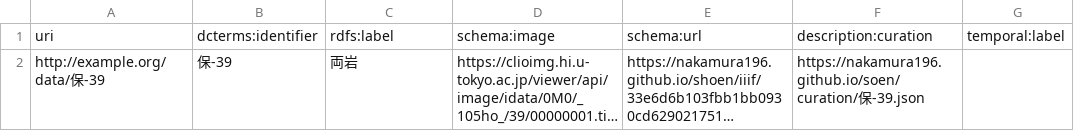
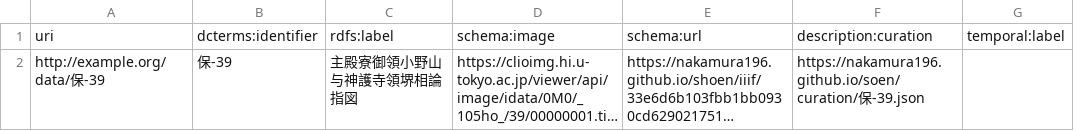
Before and after one commit to nakamura196/shoen, a CSV file: src/item/保-39/row.csv, drawn as a sheet; only a part is shown; long unchanged cells end in …; the diff names each change by its address in the sheet, - before the commit and + after, or states it on an @@ line.

```diff
--- a/src/item/保-39/row.csv
+++ b/src/item/保-39/row.csv
-C2: 両岩
+C2: 主殿寮御領小野山与神護寺領堺相論指図
```
Also changed, not shown: src/item/仁-124/row.csv, src/item/保-119/row.csv, 57 other files.
